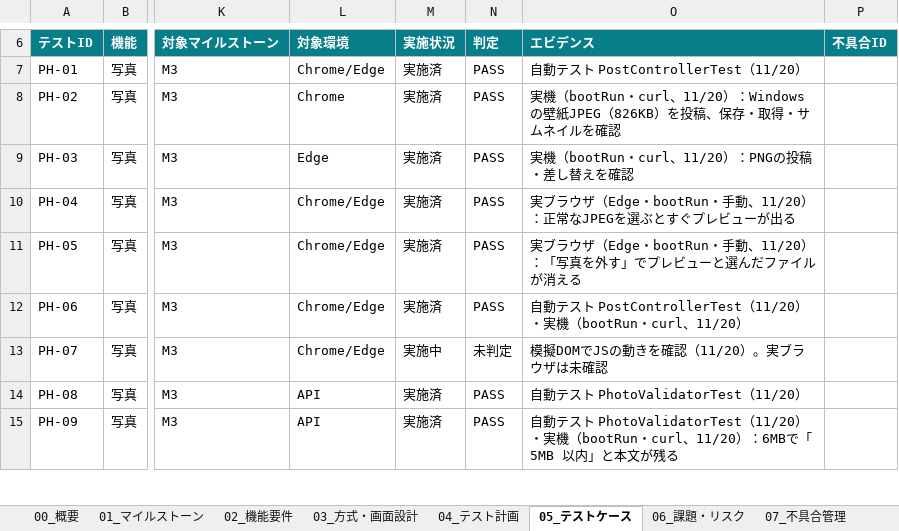
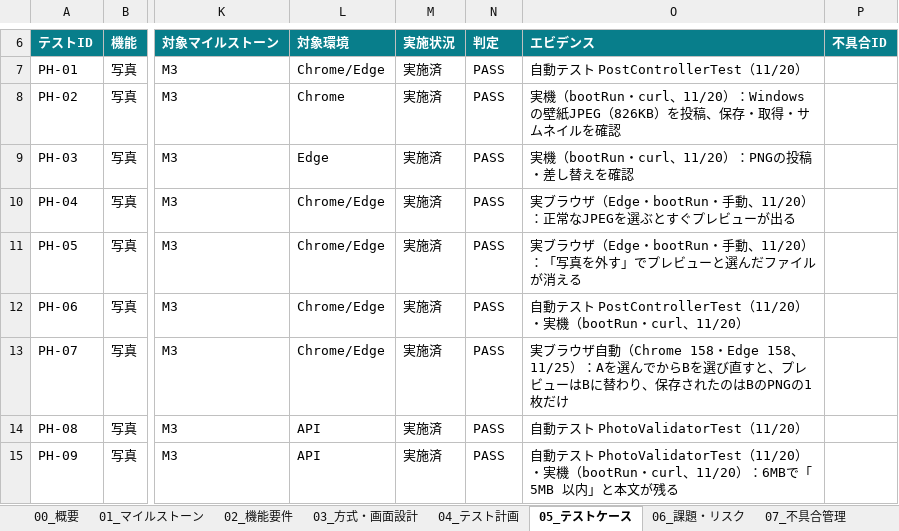
Before and after one commit to fuji-t88/tsumory, an Excel workbook: WBS_tsumory.xlsx, sheet 05_テストケース, drawn as a sheet; only a part is shown, gaps mark what is left out; values as stored, in another font and other column widths than the file's, no borders; conditional formats and table styles not drawn; the diff covers the shown part only; the diff names each change by its address in the sheet, - before the commit and + after, or states it on an @@ line.

```diff
--- a/WBS_tsumory.xlsx (sheet 05_テストケース)
+++ b/WBS_tsumory.xlsx (sheet 05_テストケース)
-M13 (実施状況): 実施中
+M13 (実施状況): 実施済
-N13 (判定): 未判定
+N13 (判定): PASS
-O13 (エビデンス): 模擬DOMでJSの動きを確認（11/20）。実ブラウザは未確認
+O13 (エビデンス): 実ブラウザ自動（Chrome 158・Edge 158、11/25）：Aを選んでからBを選び直すと、プレビューはBに替わり、保存されたのはBのPNGの1枚だけ
```
Also changed, not shown: 97 edited cells elsewhere in this sheet, sheet 06_課題・リスク, sheet 01_マイルストーン, 1 other file.
